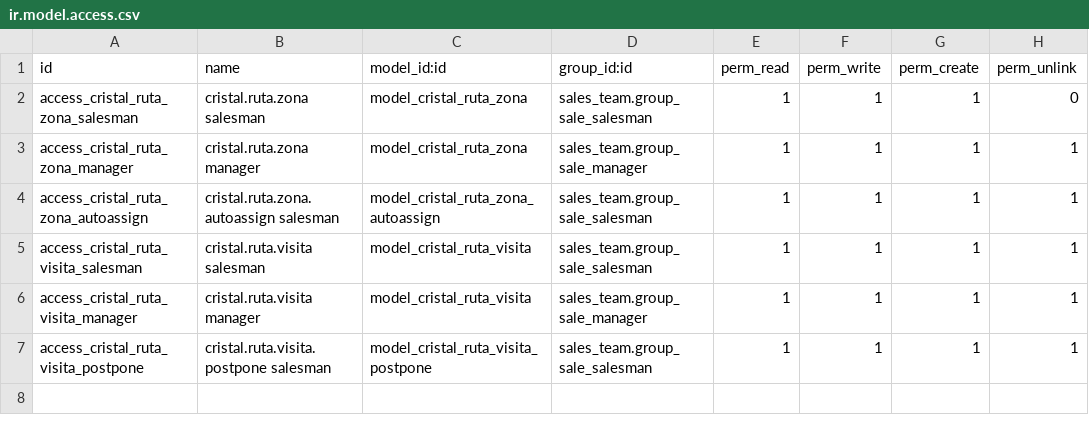
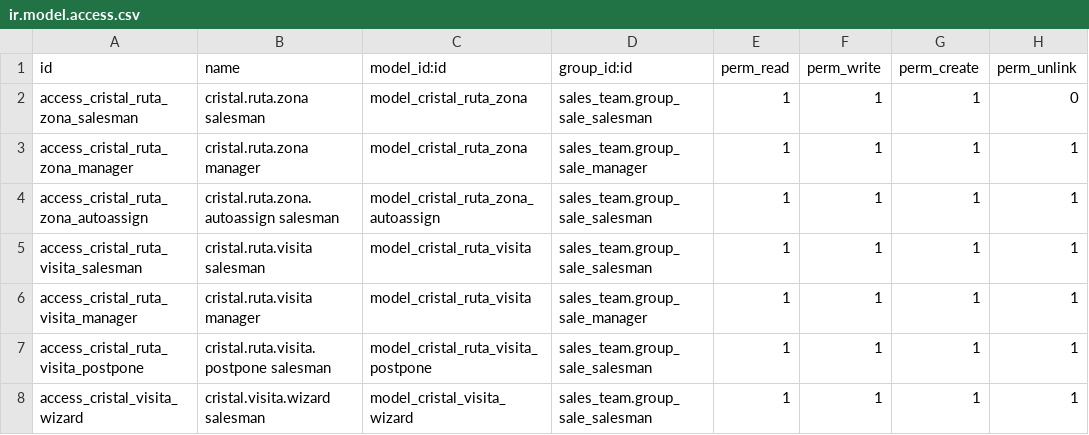
Before and after one commit to Polaco45/QuimicaCristal, a CSV file: custom-addons/cristal_ruteo/security/ir.model.access.csv, drawn as a sheet; the diff names each change by its address in the sheet, - before the commit and + after, or states it on an @@ line.

```diff
--- a/custom-addons/cristal_ruteo/security/ir.model.access.csv
+++ b/custom-addons/cristal_ruteo/security/ir.model.access.csv
+row 8: access_cristal_visita_wizard | cristal.visita.wizard salesman | model_cristal_visita_wizard | sales_team.group_sale_salesman | 1 | 1 | 1 | 1
```
Also changed, not shown: 7 other files.
